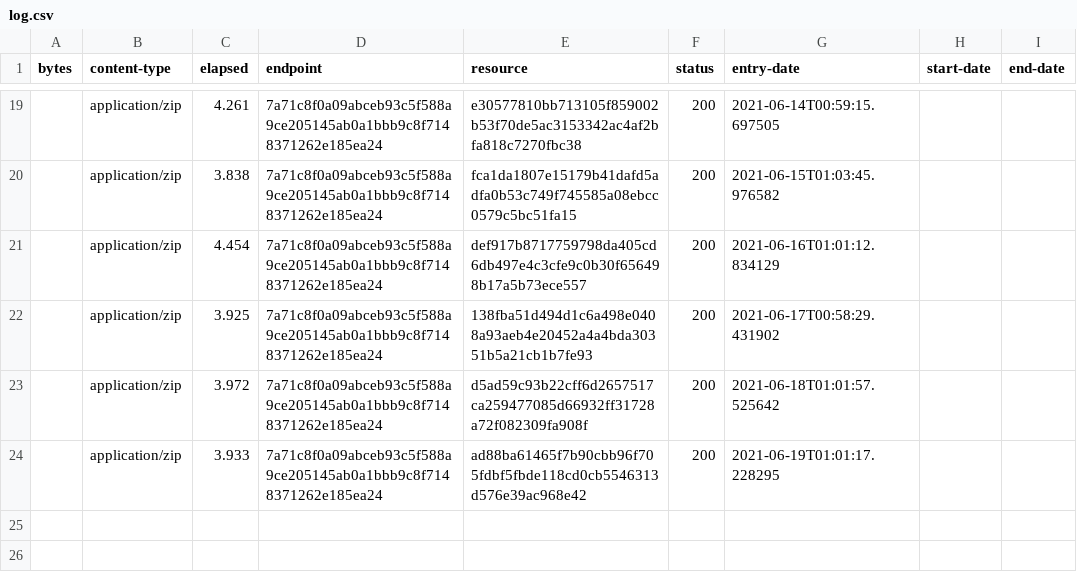
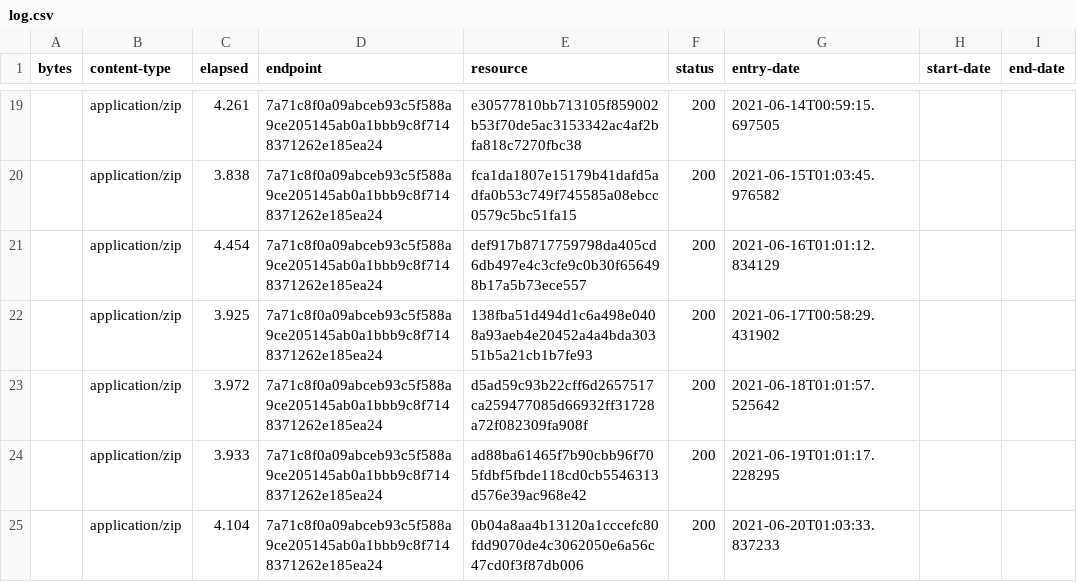
Before and after one commit to digital-land/green-belt-collection, a CSV file: collection/log.csv, drawn as a sheet; only a part is shown, gaps mark what is left out; the diff names each change by its address in the sheet, - before the commit and + after, or states it on an @@ line.

Commit message:
Collection 2021-06-20

```diff
--- a/collection/log.csv
+++ b/collection/log.csv
+row 25:  | application/zip | 4.104 | 7a71c8f0a09abceb93c5f588a9ce205145ab0a1bbb9c8f7148371262e185ea24 | 0b04a8aa4b13120a1cccefc80fdd9070de4c3062050e6a56c47cd0f3f87db006 | 200 | 2021-06-20T01:03:33.837233
```
Also changed, not shown: collection/resource.csv, 1 other file.
